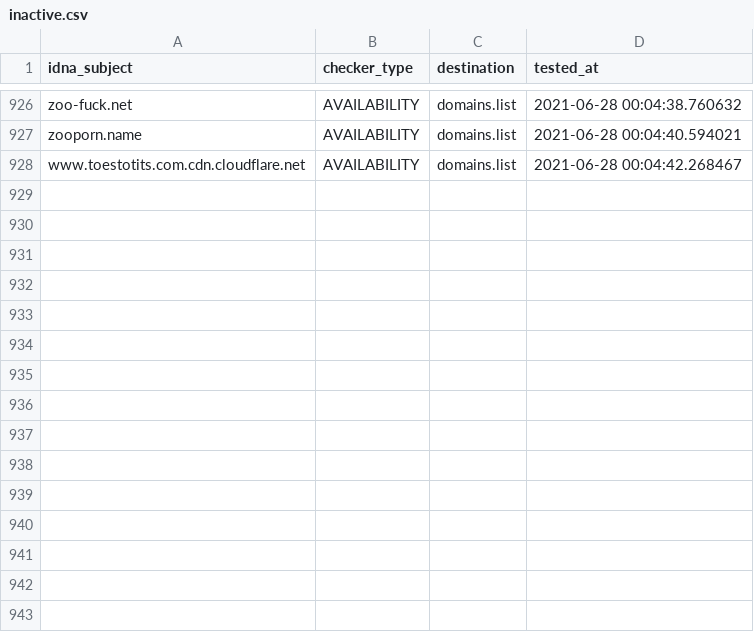
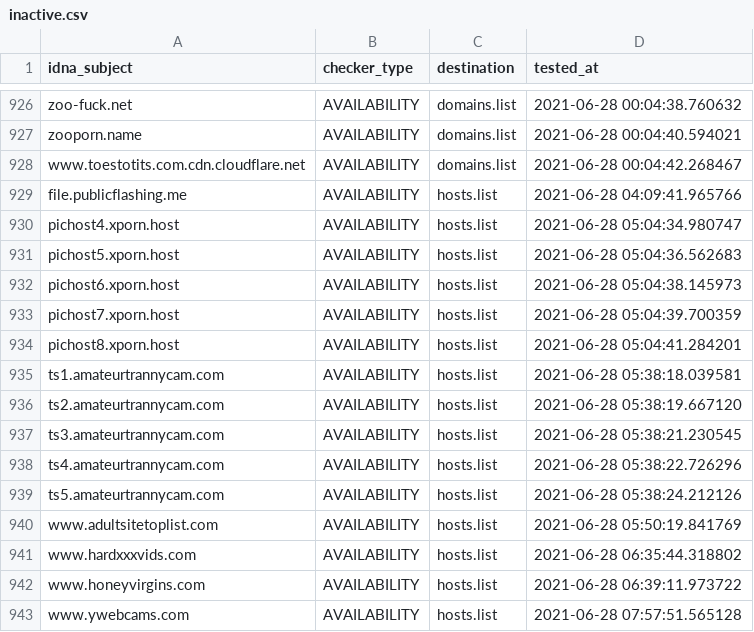
Before and after one commit to porn-records/Porn-Records, a CSV file: .pyfunceble/inactive.csv, drawn as a sheet; only a part is shown, gaps mark what is left out.

```diff
--- a/.pyfunceble/inactive.csv
+++ b/.pyfunceble/inactive.csv
@@ -928 +928,16 @@ zooporn.name,AVAILABILITY,domains.list,2021-06-28 00:04:40.594021
 www.toestotits.com.cdn.cloudflare.net,AVAILABILITY,domains.list,2021-06-28 00:04:42.268467
+file.publicflashing.me,AVAILABILITY,hosts.list,2021-06-28 04:09:41.965766
+pichost4.xporn.host,AVAILABILITY,hosts.list,2021-06-28 05:04:34.980747
+pichost5.xporn.host,AVAILABILITY,hosts.list,2021-06-28 05:04:36.562683
+pichost6.xporn.host,AVAILABILITY,hosts.list,2021-06-28 05:04:38.145973
+pichost7.xporn.host,AVAILABILITY,hosts.list,2021-06-28 05:04:39.700359
+pichost8.xporn.host,AVAILABILITY,hosts.list,2021-06-28 05:04:41.284201
+ts1.amateurtrannycam.com,AVAILABILITY,hosts.list,2021-06-28 05:38:18.039581
+ts2.amateurtrannycam.com,AVAILABILITY,hosts.list,2021-06-28 05:38:19.667120
+ts3.amateurtrannycam.com,AVAILABILITY,hosts.list,2021-06-28 05:38:21.230545
+ts4.amateurtrannycam.com,AVAILABILITY,hosts.list,2021-06-28 05:38:22.726296
+ts5.amateurtrannycam.com,AVAILABILITY,hosts.list,2021-06-28 05:38:24.212126
+www.adultsitetoplist.com,AVAILABILITY,hosts.list,2021-06-28 05:50:19.841769
+www.hardxxxvids.com,AVAILABILITY,hosts.list,2021-06-28 06:35:44.318802
+www.honeyvirgins.com,AVAILABILITY,hosts.list,2021-06-28 06:39:11.973722
+www.ywebcams.com,AVAILABILITY,hosts.list,2021-06-28 07:57:51.565128
```
Also changed, not shown: active_domains/output/wildcard.list/continue.csv, 22 other files.
